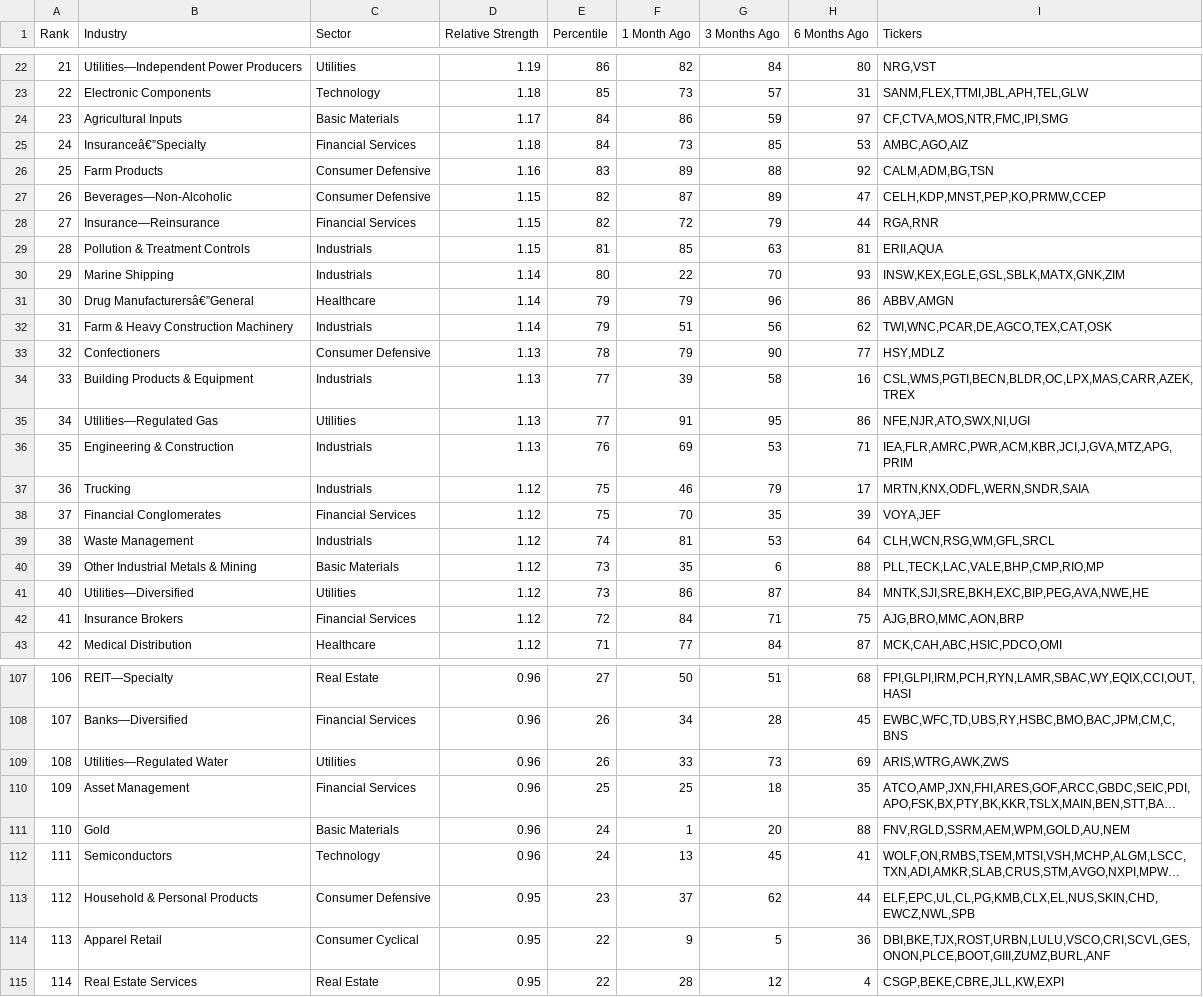
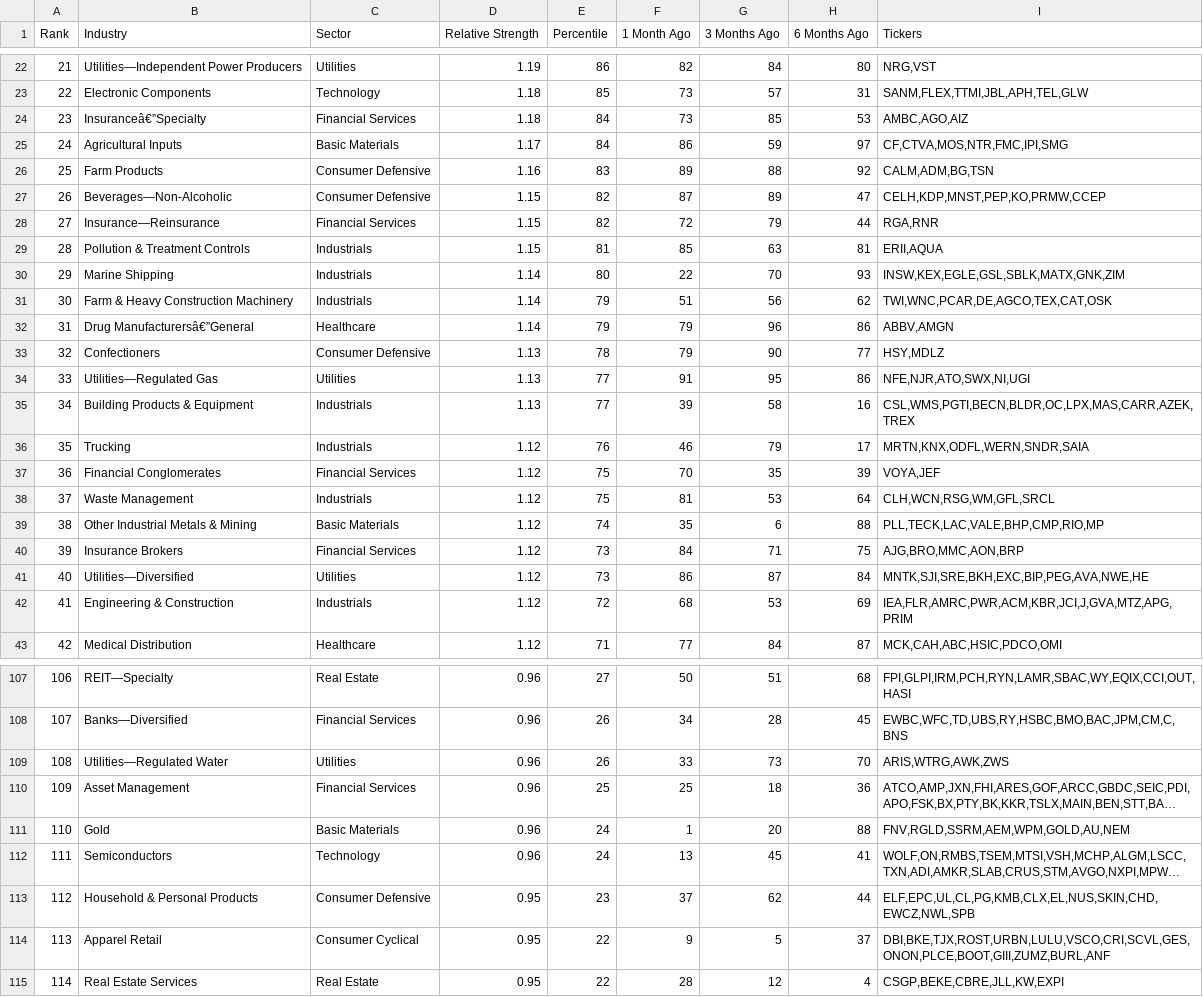
Before and after one commit to krajeshj/RS-python-scripts, a CSV file: output/rs_industries.csv, drawn as a sheet; only a part is shown, gaps mark what is left out; long unchanged cells end in …; removed rows and columns are numbered as before the commit, all else as after; the diff covers the shown part only; the diff names each change by its address in the sheet, - before the commit and + after, or states it on an @@ line.

```diff
--- a/output/rs_industries.csv
+++ b/output/rs_industries.csv
@@ row 25 moved to row 24: 23 @@
@@ column A (Rank) renumbered between rows 25 and 39 @@
@@ row 32 moved to row 31: 30 @@
@@ row 35 moved to row 34: 33 @@
-row 36: 35 | Engineering & Construction | Industrials | 1.13 | 76 | 69 | 53 | 71 | IEA,FLR,AMRC,PWR,ACM,KBR,JCI,J,GVA,MTZ,APG,PRIM
-E36 (Percentile): 75
+E36 (Percentile): 76
-E38 (Percentile): 74
+E38 (Percentile): 75
-E39 (Percentile): 73
+E39 (Percentile): 74
+row 40: 39 | Insurance Brokers | Financial Services | 1.12 | 73 | 84 | 71 | 75 | AJG,BRO,MMC,AON,BRP
-row 42: 41 | Insurance Brokers | Financial Services | 1.12 | 72 | 84 | 71 | 75 | AJG,BRO,MMC,AON,BRP
+row 42: 41 | Engineering & Construction | Industrials | 1.12 | 72 | 68 | 53 | 69 | IEA,FLR,AMRC,PWR,ACM,KBR,JCI,J,GVA,MTZ,APG,PRIM
-H109 (6 Months Ago): 69
+H109 (6 Months Ago): 70
-H110 (6 Months Ago): 35
+H110 (6 Months Ago): 36
-H114 (6 Months Ago): 36
+H114 (6 Months Ago): 37
```
Also changed, not shown: 6 edited cells elsewhere in this file, RS-Daily-Log/output/rs_industries.csv, RS-Daily-Log/output/rs_stocks.csv, 4 other files.
